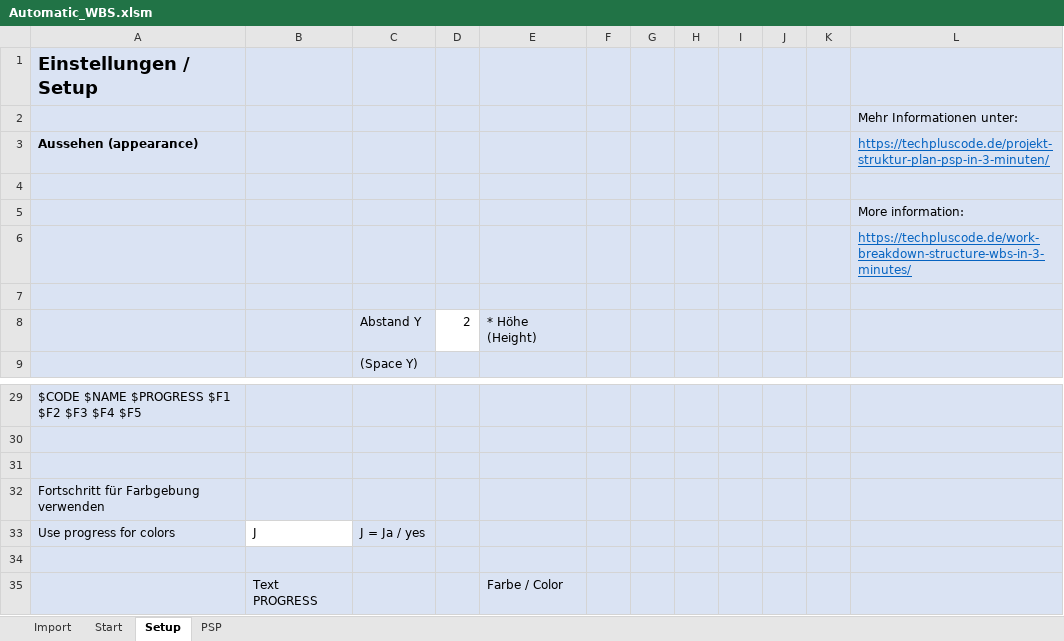
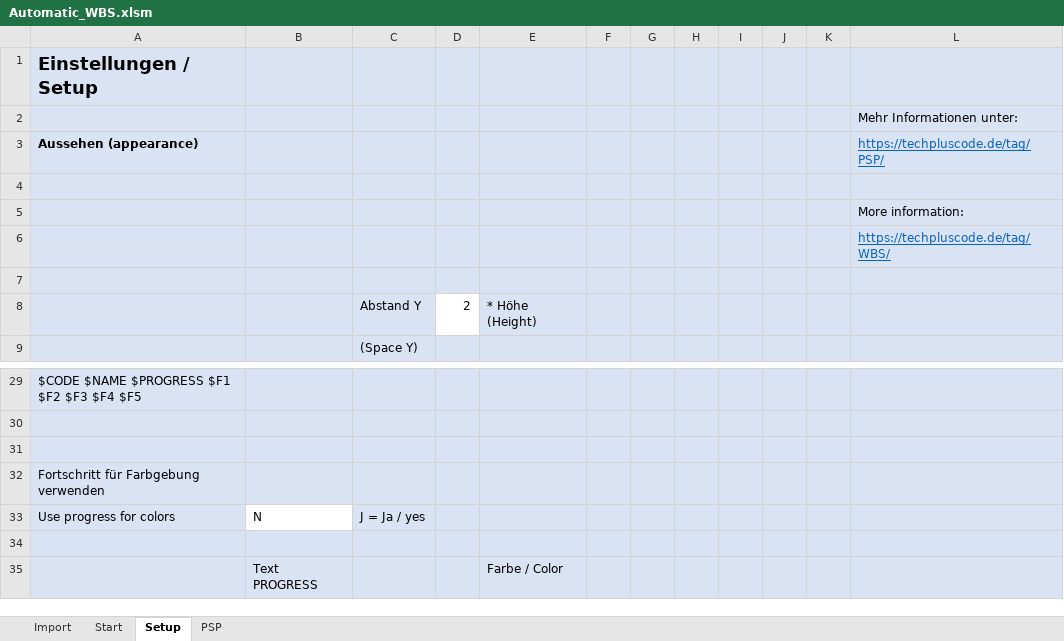
Before and after one commit to tangielsky/automaticWBS, an Excel workbook: Automatic_WBS.xlsm, sheet Setup, drawn as a sheet; only a part is shown, gaps mark what is left out; values as stored, in another font and other column widths than the file's, no borders; charts and pictures not drawn; the diff names each change by its address in the sheet, - before the commit and + after, or states it on an @@ line.

```diff
--- a/Automatic_WBS.xlsm (sheet Setup)
+++ b/Automatic_WBS.xlsm (sheet Setup)
-L3: https://techpluscode.de/projekt-struktur-plan-psp-in-3-minuten/
+L3: https://techpluscode.de/tag/PSP/
-L6: https://techpluscode.de/work-breakdown-structure-wbs-in-3-minutes/
+L6: https://techpluscode.de/tag/WBS/
-B33: J
+B33: N
```
Also changed, not shown: sheet Start, charts or pictures, 1 other file.
